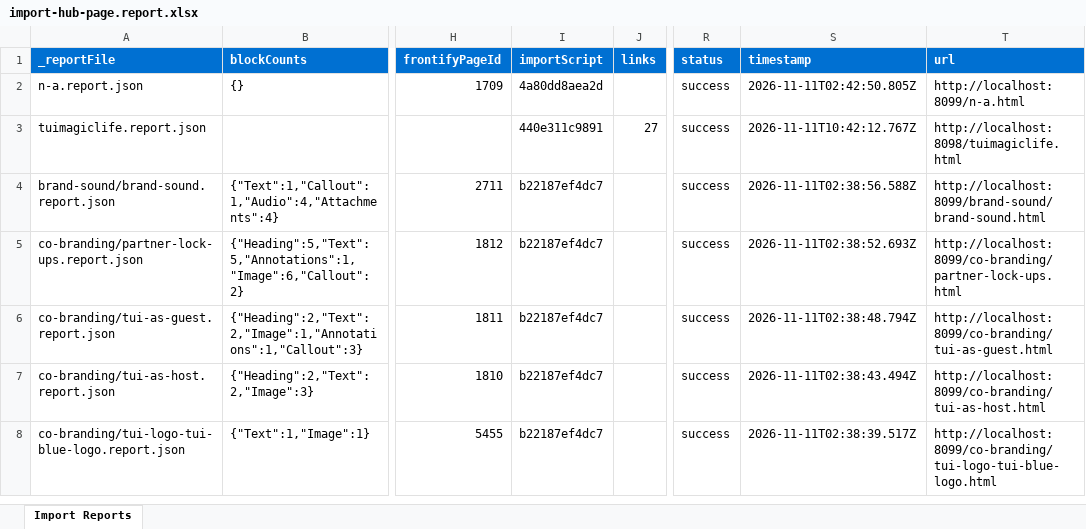
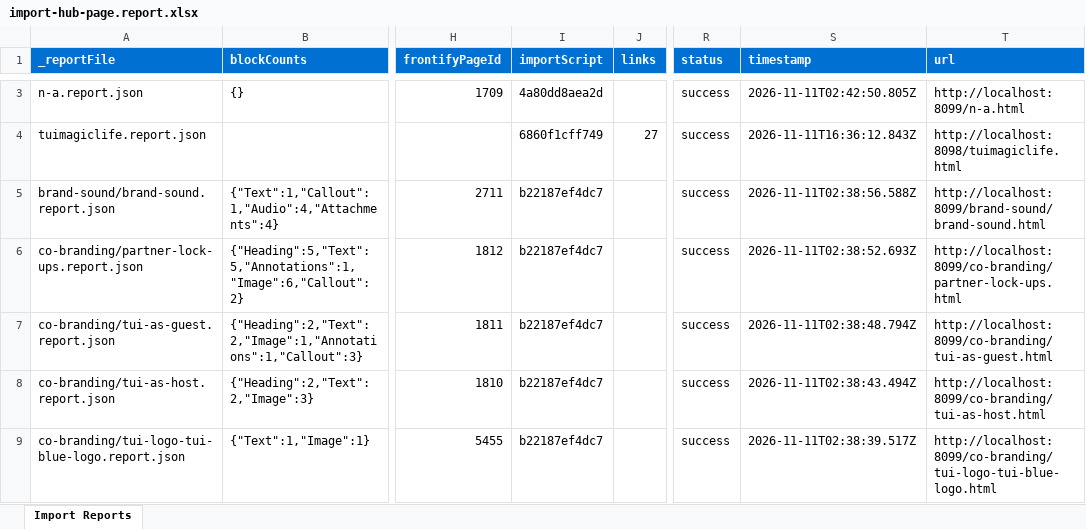
Before and after one commit to anomitram/tui-frontify, an Excel workbook: tools/importer/reports/import-hub-page.report.xlsx, sheet Import Reports, drawn as a sheet; only a part is shown, gaps mark what is left out; values as stored, in another font and other column widths than the file's, no borders; addresses are those after the commit; the diff covers the shown part only; the diff names each change by its address in the sheet, - before the commit and + after, or states it on an @@ line.

Commit message:
Add hub-cell block, update importer
Automated migration updates generated by Experience Modernization Agent.

Changed files: 34

```diff
--- a/tools/importer/reports/import-hub-page.report.xlsx (sheet Import Reports)
+++ b/tools/importer/reports/import-hub-page.report.xlsx (sheet Import Reports)
-I4 (importScript): 440e311c9891
+I4 (importScript): 6860f1cff749
-S4 (timestamp): 2026-11-11T10:42:12.767Z
+S4 (timestamp): 2026-11-11T16:36:12.843Z
```
Also changed, not shown: 1 added row elsewhere in this sheet, 31 other files.
